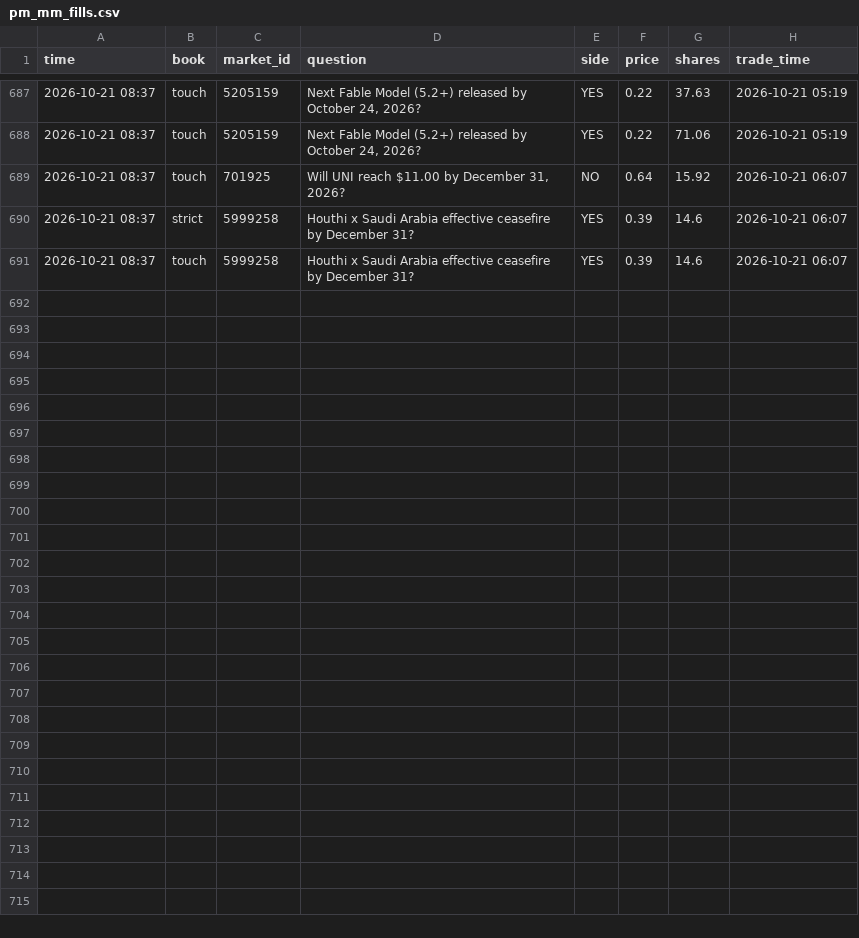
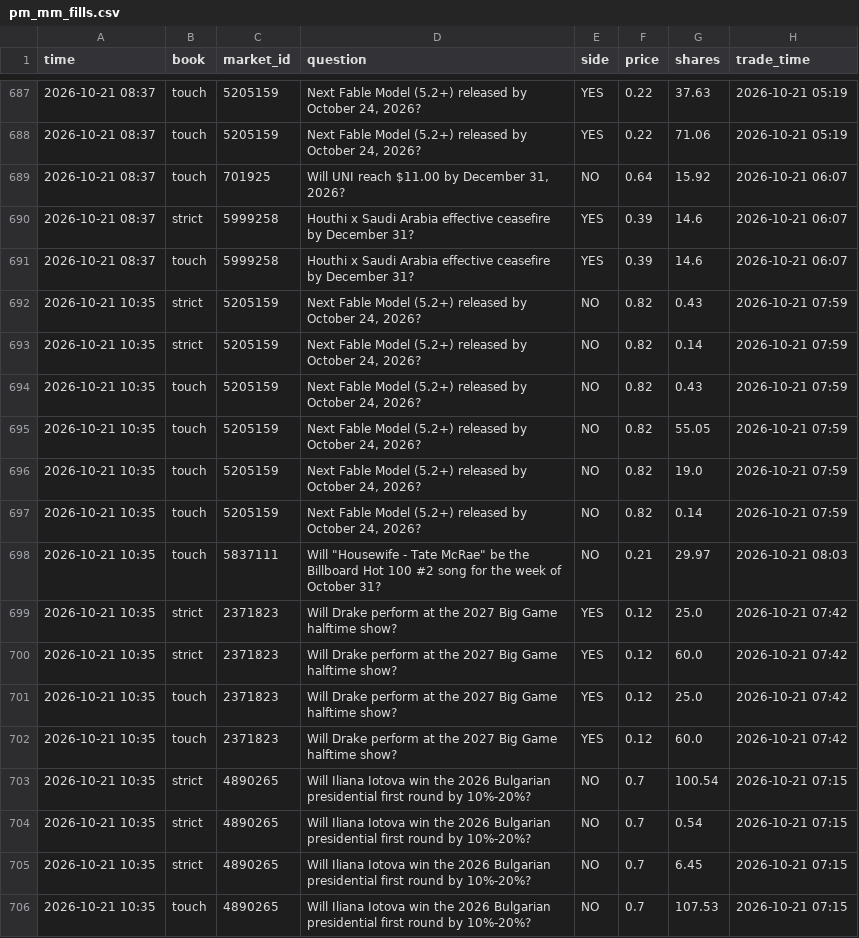
Before and after one commit to trendatrenda/polymarket-scanners, a CSV file: pm_mm_fills.csv, drawn as a sheet; only a part is shown, gaps mark what is left out.

```diff
--- a/pm_mm_fills.csv
+++ b/pm_mm_fills.csv
@@ -691 +691,16 @@ time,book,market_id,question,side,price,shares,trade_time
 2026-10-21 08:37,touch,5999258,Houthi x Saudi Arabia effective ceasefire by December 31?,YES,0.39,14.6,2026-10-21 06:07
+2026-10-21 10:35,strict,5205159,"Next Fable Model (5.2+) released by October 24, 2026?",NO,0.82,0.43,2026-10-21 07:59
+2026-10-21 10:35,strict,5205159,"Next Fable Model (5.2+) released by October 24, 2026?",NO,0.82,0.14,2026-10-21 07:59
+2026-10-21 10:35,touch,5205159,"Next Fable Model (5.2+) released by October 24, 2026?",NO,0.82,0.43,2026-10-21 07:59
+2026-10-21 10:35,touch,5205159,"Next Fable Model (5.2+) released by October 24, 2026?",NO,0.82,55.05,2026-10-21 07:59
+2026-10-21 10:35,touch,5205159,"Next Fable Model (5.2+) released by October 24, 2026?",NO,0.82,19.0,2026-10-21 07:59
+2026-10-21 10:35,touch,5205159,"Next Fable Model (5.2+) released by October 24, 2026?",NO,0.82,0.14,2026-10-21 07:59
+2026-10-21 10:35,touch,5837111,"Will ""Housewife - Tate McRae"" be the Billboard Hot 100 #2 song for the week of October 31?",NO,0.21,29.97,2026-10-21 08:03
+2026-10-21 10:35,strict,2371823,Will Drake perform at the 2027 Big Game halftime show?,YES,0.12,25.0,2026-10-21 07:42
+2026-10-21 10:35,strict,2371823,Will Drake perform at the 2027 Big Game halftime show?,YES,0.12,60.0,2026-10-21 07:42
+2026-10-21 10:35,touch,2371823,Will Drake perform at the 2027 Big Game halftime show?,YES,0.12,25.0,2026-10-21 07:42
+2026-10-21 10:35,touch,2371823,Will Drake perform at the 2027 Big Game halftime show?,YES,0.12,60.0,2026-10-21 07:42
+2026-10-21 10:35,strict,4890265,Will Iliana Iotova win the 2026 Bulgarian presidential first round by 10%-20%?,NO,0.7,100.54,2026-10-21 07:15
+2026-10-21 10:35,strict,4890265,Will Iliana Iotova win the 2026 Bulgarian presidential first round by 10%-20%?,NO,0.7,0.54,2026-10-21 07:15
+2026-10-21 10:35,strict,4890265,Will Iliana Iotova win the 2026 Bulgarian presidential first round by 10%-20%?,NO,0.7,6.45,2026-10-21 07:15
+2026-10-21 10:35,touch,4890265,Will Iliana Iotova win the 2026 Bulgarian presidential first round by 10%-20%?,NO,0.7,107.53,2026-10-21 07:15
```
Also changed, not shown: pm_minutes.csv, pm_mm_log.csv, 3 other files.
